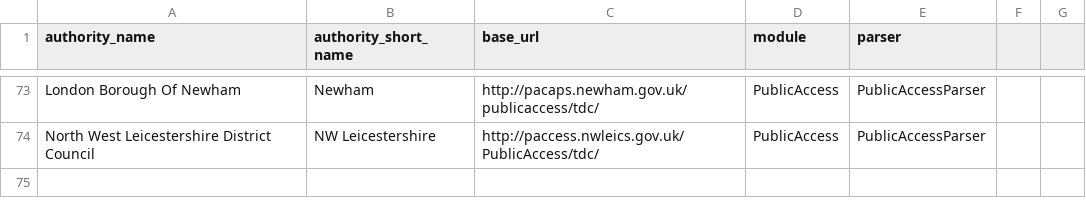
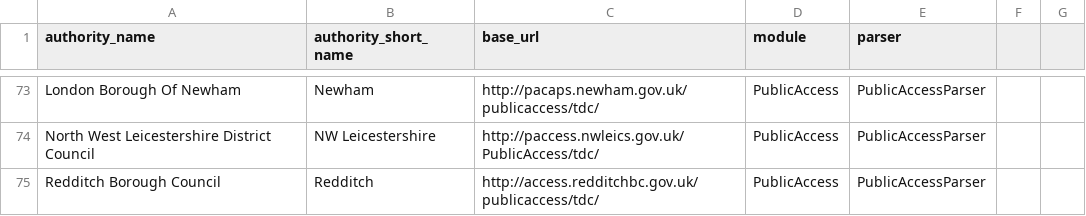
Before and after one commit to openaustralia/planningalerts, a CSV file: python_scrapers/PublicAccessSites.csv, drawn as a sheet; only a part is shown, gaps mark what is left out; the diff names each change by its address in the sheet, - before the commit and + after, or states it on an @@ line.

Commit message:
add redditch

```diff
--- a/python_scrapers/PublicAccessSites.csv
+++ b/python_scrapers/PublicAccessSites.csv
+row 75: Redditch Borough Council | Redditch | http://access.redditchbc.gov.uk/publicaccess/tdc/ | PublicAccess | PublicAccessParser
```
Also changed, not shown: 1 other file.
